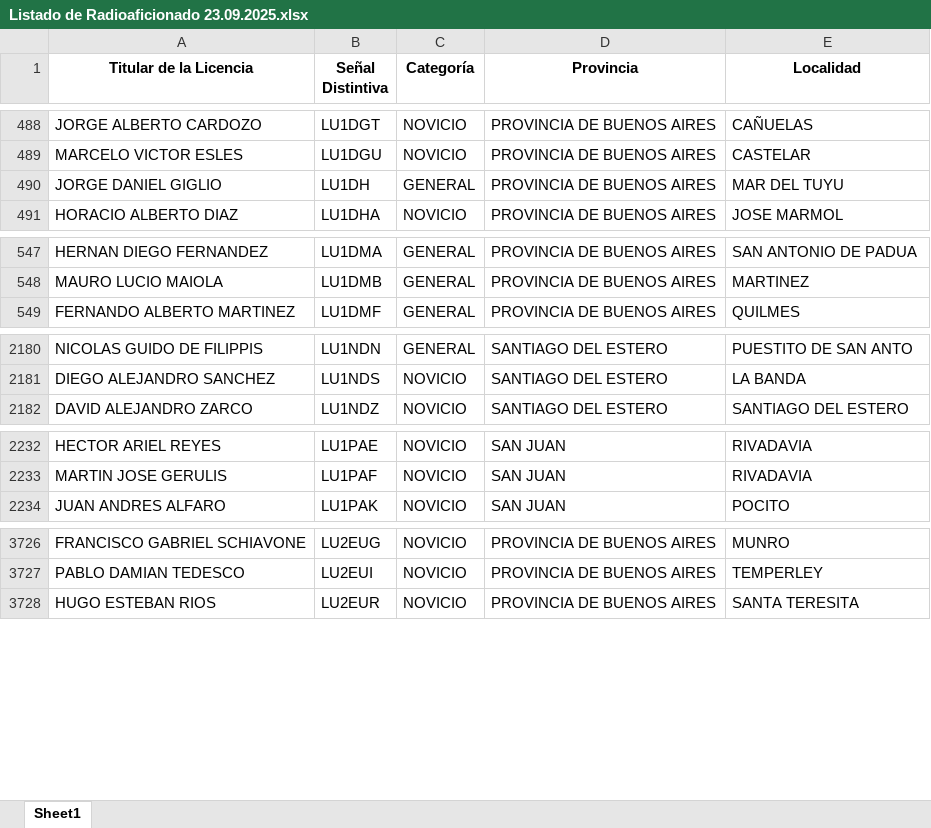
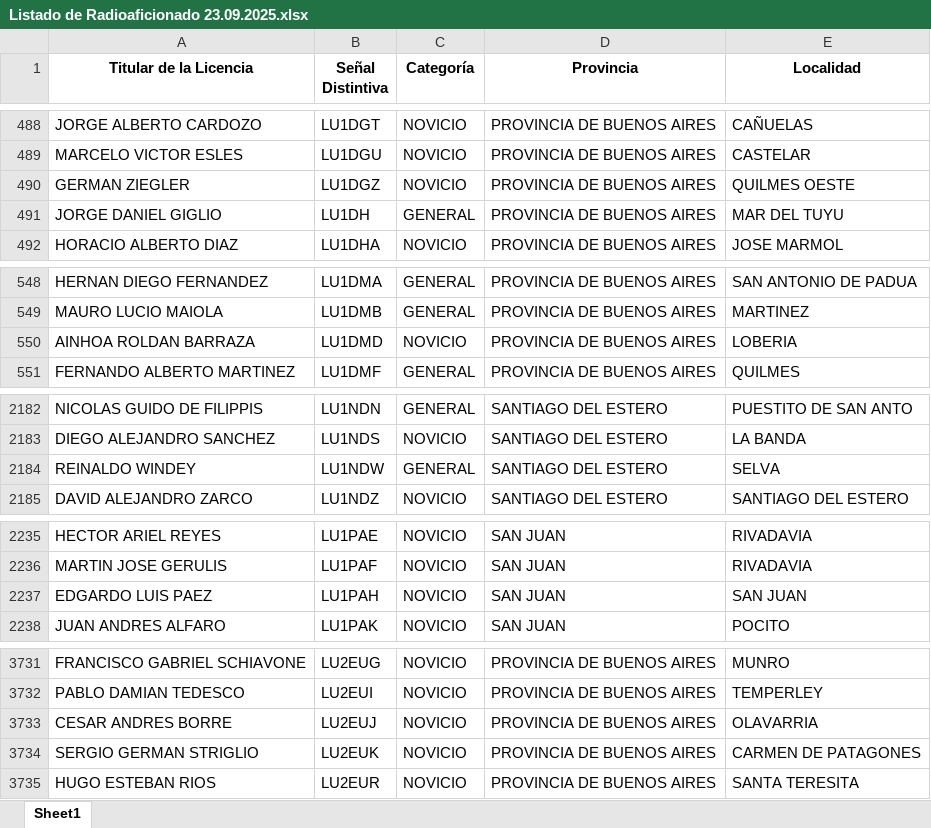
Before and after one commit to rimoliga/buscador_de_sd, an Excel workbook: data/Listado de Radioaficionado 23.09.2025.xlsx, sheet Sheet1, drawn as a sheet; only a part is shown, gaps mark what is left out; values as stored, in another font and other column widths than the file's, no borders; the diff covers the shown part only; the diff names each change by its address in the sheet, - before the commit and + after, or states it on an @@ line.

Commit message:
Data updated with new ENACOM file for October 2025.

```diff
--- a/data/Listado de Radioaficionado 23.09.2025.xlsx (sheet Sheet1)
+++ b/data/Listado de Radioaficionado 23.09.2025.xlsx (sheet Sheet1)
+row 490: GERMAN ZIEGLER | LU1DGZ | NOVICIO | PROVINCIA DE BUENOS AIRES | QUILMES OESTE
+row 550: AINHOA ROLDAN BARRAZA | LU1DMD | NOVICIO | PROVINCIA DE BUENOS AIRES | LOBERIA
+row 2184: REINALDO WINDEY | LU1NDW | GENERAL | SANTIAGO DEL ESTERO | SELVA
+row 2237: EDGARDO LUIS PAEZ | LU1PAH | NOVICIO | SAN JUAN | SAN JUAN
+row 3733: CESAR ANDRES BORRE | LU2EUJ | NOVICIO | PROVINCIA DE BUENOS AIRES | OLAVARRIA
+row 3734: SERGIO GERMAN STRIGLIO | LU2EUK | NOVICIO | PROVINCIA DE BUENOS AIRES | CARMEN DE PATAGONES
```
Also changed, not shown: 36 added rows, 1 removed row, 3 moved rows and 2 edited cells elsewhere in this sheet, 5 other files.
